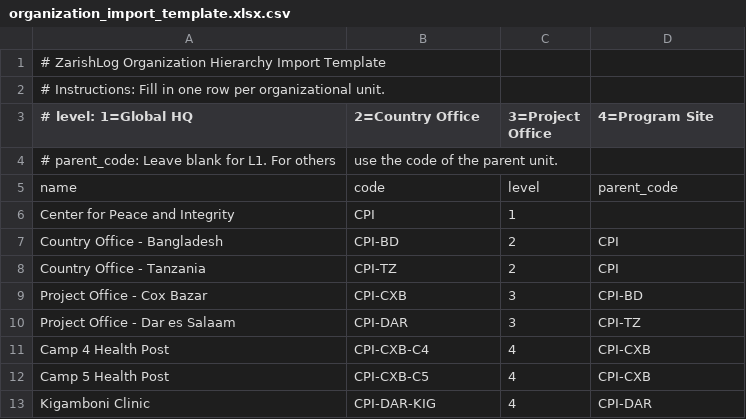
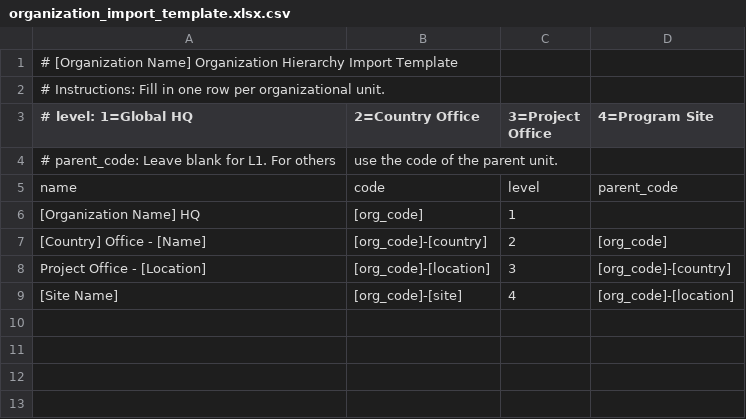
Before and after one commit to cpintl/ZarishLog, a CSV file: config/templates/organization_import_template.xlsx.csv, drawn as a sheet.

Commit message:
feat(phase1): add dosage form icons, warehouse maps, medicine references, placeholder templates
- 003 migration: dosage_forms table (22 types with emoji icons), product
  med-reference fields, warehouse lat/lng/map URLs, user/organization branding
- Templates: replaced all 'ZarishLog' hardcodes with [Organization Name]
  placeholders; organizations customize their own branding
- 6 new JSON form templates (user, product, warehouse, distribution, disposal,
  stock count) + user import CSV
- Seed: dosage forms/generic names/ref URLs for all medicines, geo coords
  for 4 warehouses, organization branding defaults

```diff
--- a/config/templates/organization_import_template.xlsx.csv
+++ b/config/templates/organization_import_template.xlsx.csv
@@ -1,2 +1,2 @@
-# ZarishLog Organization Hierarchy Import Template
+# [Organization Name] Organization Hierarchy Import Template
 # Instructions: Fill in one row per organizational unit.
@@ -5,9 +5,5 @@
 name,code,level,parent_code
-Center for Peace and Integrity,CPI,1,
-Country Office - Bangladesh,CPI-BD,2,CPI
-Country Office - Tanzania,CPI-TZ,2,CPI
-Project Office - Cox Bazar,CPI-CXB,3,CPI-BD
-Project Office - Dar es Salaam,CPI-DAR,3,CPI-TZ
-Camp 4 Health Post,CPI-CXB-C4,4,CPI-CXB
-Camp 5 Health Post,CPI-CXB-C5,4,CPI-CXB
-Kigamboni Clinic,CPI-DAR-KIG,4,CPI-DAR
+[Organization Name] HQ,[org_code],1,
+[Country] Office - [Name],[org_code]-[country],2,[org_code]
+Project Office - [Location],[org_code]-[location],3,[org_code]-[country]
+[Site Name],[org_code]-[site],4,[org_code]-[location]
```
Also changed, not shown: config/templates/asset_registration_template.xlsx.csv, config/templates/disposal_form_template.xlsx.csv, 18 other files.
